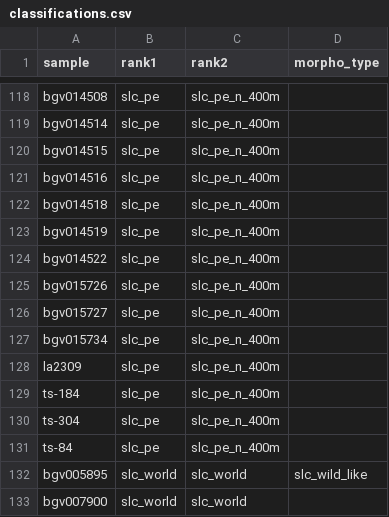
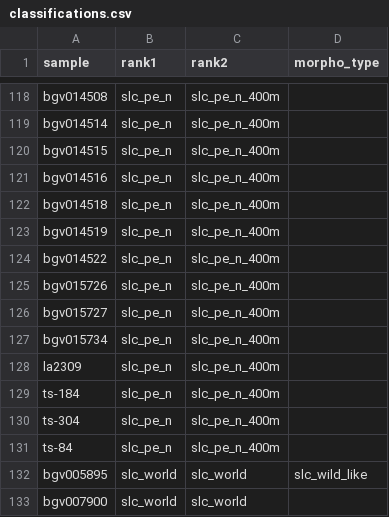
Before and after one commit to bioinfcomav/tomato_haplotype_paper_old, a CSV file: classifications.csv, drawn as a sheet; only a part is shown, gaps mark what is left out; the diff covers the shown part only; the diff names each change by its address in the sheet, - before the commit and + after, or states it on an @@ line.

```diff
--- a/classifications.csv
+++ b/classifications.csv
-B118:B131 (rank1): slc_pe
+B118:B131 (rank1): slc_pe_n
```
Also changed, not shown: 27 edited cells elsewhere in this file, classifications_morphological.csv, 15 other files.
